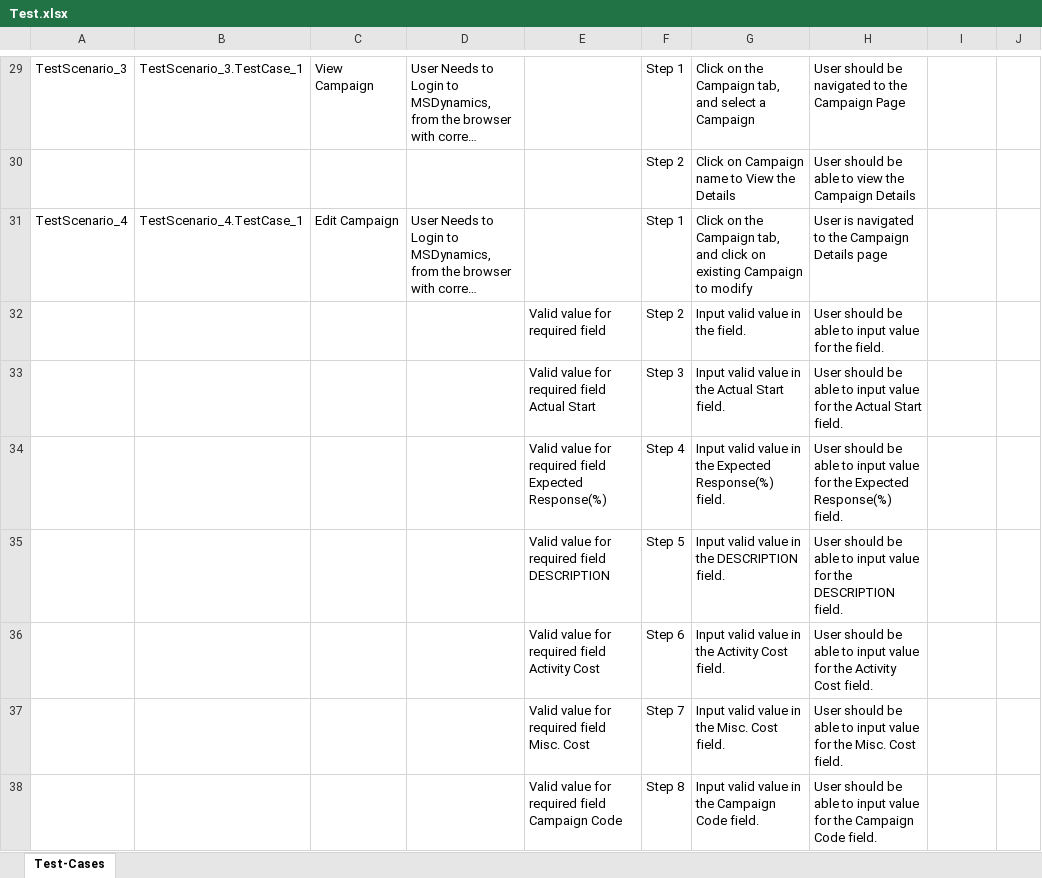
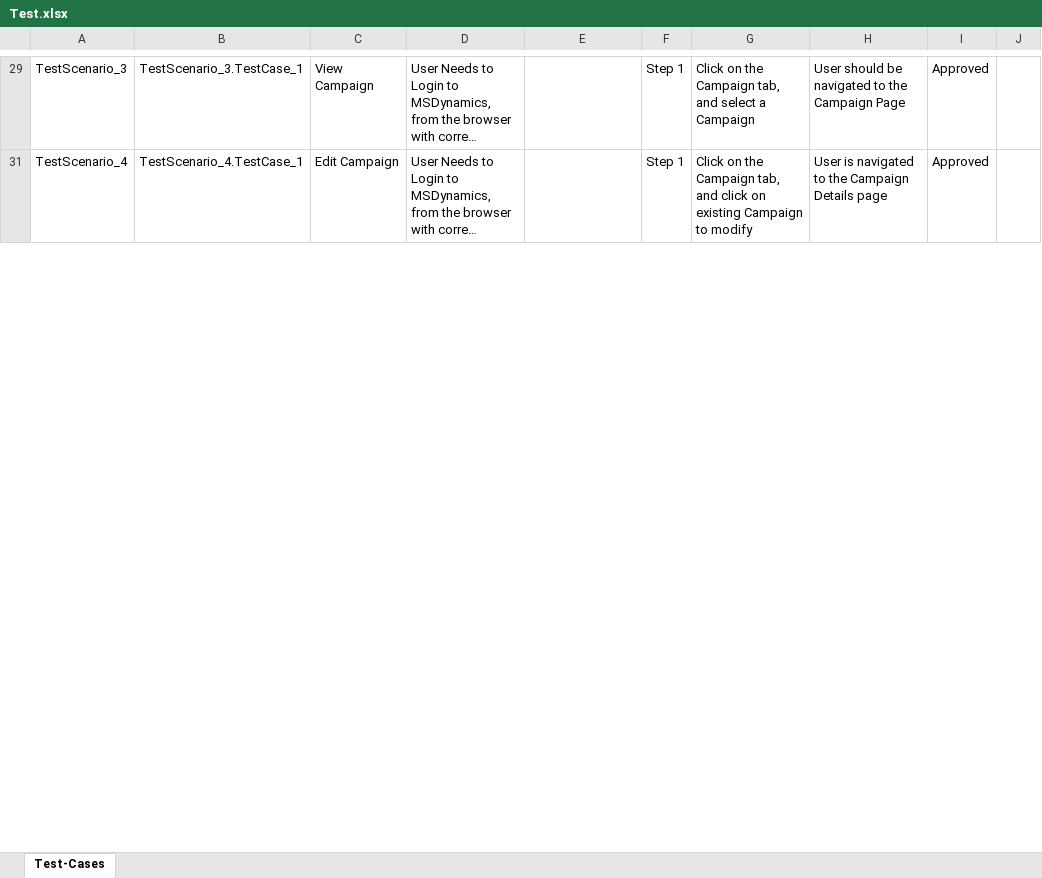
Before and after one commit to ShaikMohamedIrfan/MSD, an Excel workbook: Test.xlsx, sheet Test-Cases, drawn as a sheet; only a part is shown, gaps mark what is left out; long unchanged cells end in …; values as stored, in another font and other column widths than the file's, no borders; table styles not drawn; the diff covers the shown part only; the diff names each change by its address in the sheet, - before the commit and + after, or states it on an @@ line.

Commit message:
Update Test.xlsx

```diff
--- a/Test.xlsx (sheet Test-Cases)
+++ b/Test.xlsx (sheet Test-Cases)
-I29: (empty)
+I29: Approved
@@ row 30 hidden:  |  |  |  |  | Step 2 | Click on Campaign name to View the Details | User should be able to view the Campaign Details @@
-I31: (empty)
+I31: Approved
@@ row 32 hidden:  |  |  |  | Valid value for required field | Step 2 | Input valid value in the field. | User should be able to input value for the field. @@
@@ row 33 hidden:  |  |  |  | Valid value for required field Actual Start | Step 3 | Input valid value in the Actual Start field. | User should be able to input value for the Actual Start field. @@
@@ row 34 hidden:  |  |  |  | Valid value for required field Expected Response(%) | Step 4 | Input valid value in the Expected Response(%) field. | User should be able to input value for the Expected Response(%) field. @@
@@ row 35 hidden:  |  |  |  | Valid value for required field DESCRIPTION | Step 5 | Input valid value in the DESCRIPTION field. | User should be able to input value for the DESCRIPTION field. @@
@@ row 36 hidden:  |  |  |  | Valid value for required field Activity Cost | Step 6 | Input valid value in the Activity Cost field. | User should be able to input value for the Activity Cost field. @@
@@ row 37 hidden:  |  |  |  | Valid value for required field Misc. Cost | Step 7 | Input valid value in the Misc. Cost field. | User should be able to input value for the Misc. Cost field. @@
@@ row 38 hidden:  |  |  |  | Valid value for required field Campaign Code | Step 8 | Input valid value in the Campaign Code field. | User should be able to input value for the Campaign Code field. @@
```
Also changed, not shown: 47 hidden or unhidden rows and 2 edited cells elsewhere in this sheet.
